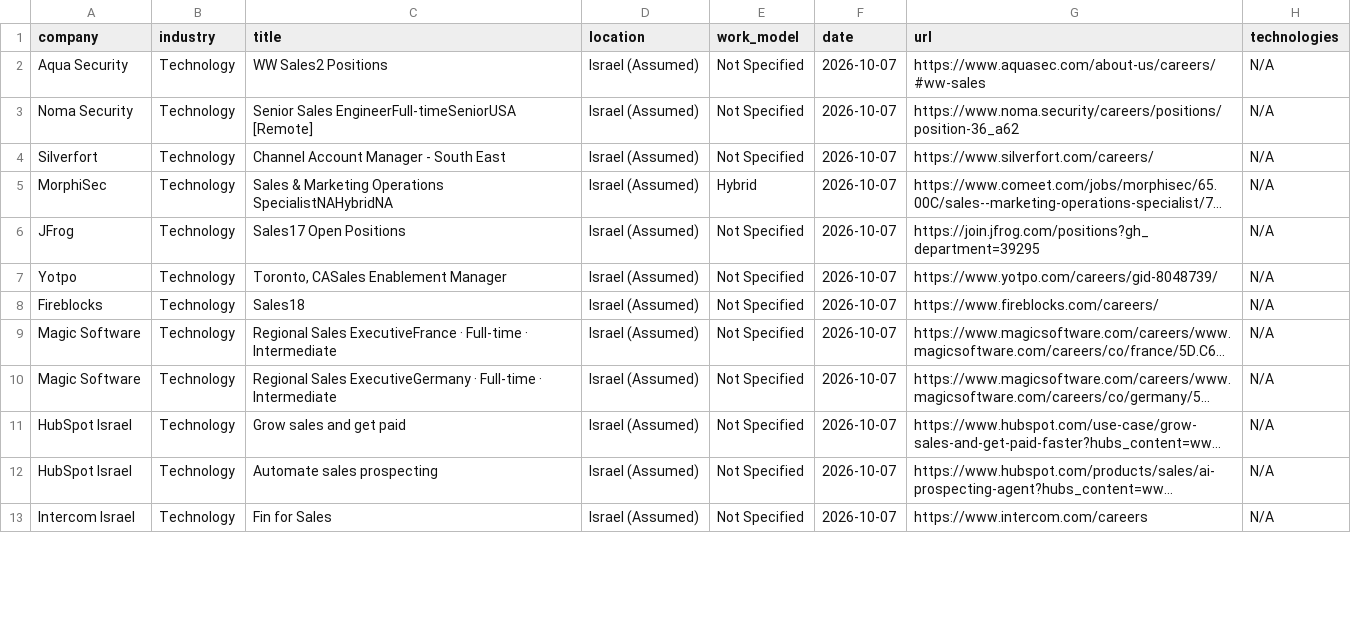
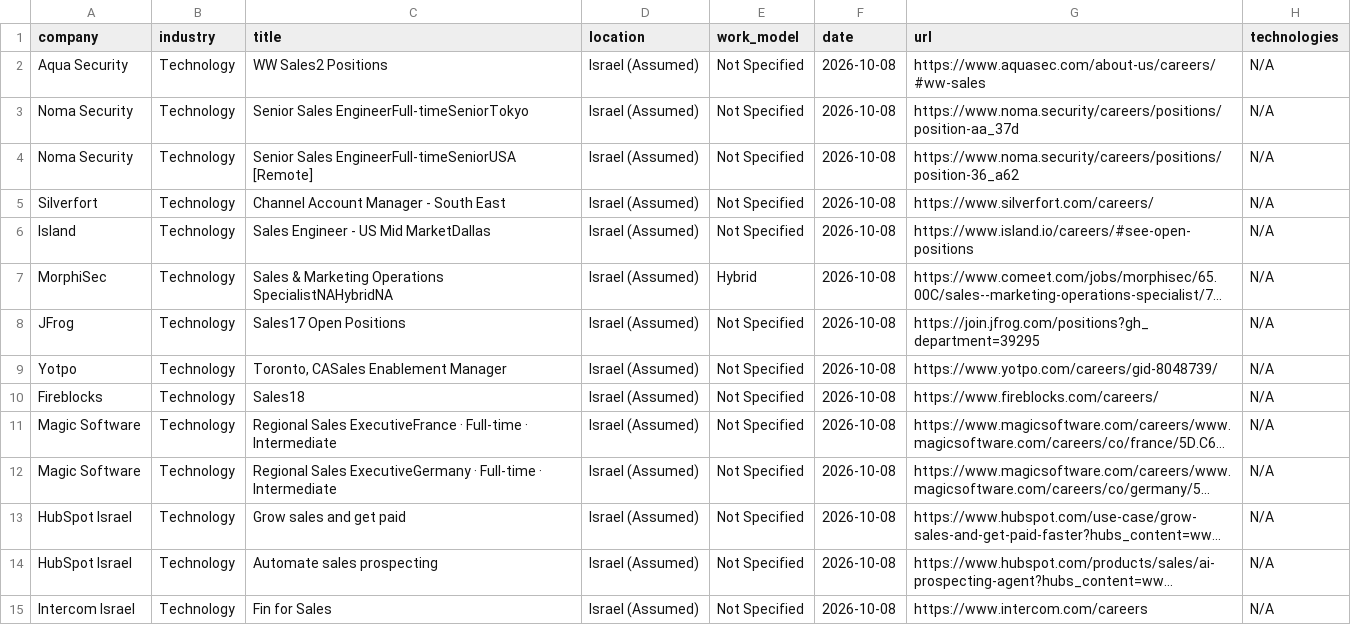
Before and after one commit to SKleeblatt/Kleeblatt-job-board, a CSV file: jobs/sales.csv, drawn as a sheet; only a part is shown; long unchanged cells end in …; addresses are those after the commit; the diff covers the shown part only; the diff names each change by its address in the sheet, - before the commit and + after, or states it on an @@ line.

```diff
--- a/jobs/sales.csv
+++ b/jobs/sales.csv
-F2 (date): 2026-10-07
+F2 (date): 2026-10-08
+row 3: Noma Security | Technology | Senior Sales EngineerFull-timeSeniorTokyo | Israel (Assumed) | Not Specified | 2026-10-08 | https://www.noma.security/careers/positions/position-aa_37d | N/A
-F4:F5 (date): 2026-10-07
+F4:F5 (date): 2026-10-08
+row 6: Island | Technology | Sales Engineer - US Mid MarketDallas | Israel (Assumed) | Not Specified | 2026-10-08 | https://www.island.io/careers/#see-open-positions | N/A
-F7:F15 (date): 2026-10-07
+F7:F15 (date): 2026-10-08
```
Also changed, not shown: 4 added rows and 15 edited cells elsewhere in this file, jobs/backend.csv, jobs/devops.csv, 17 other files.
